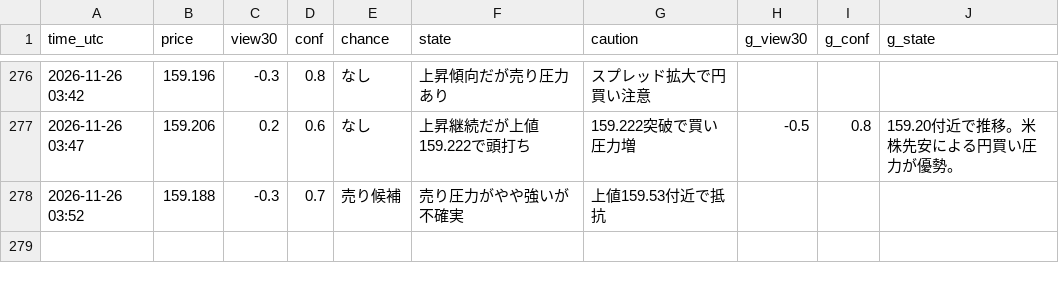
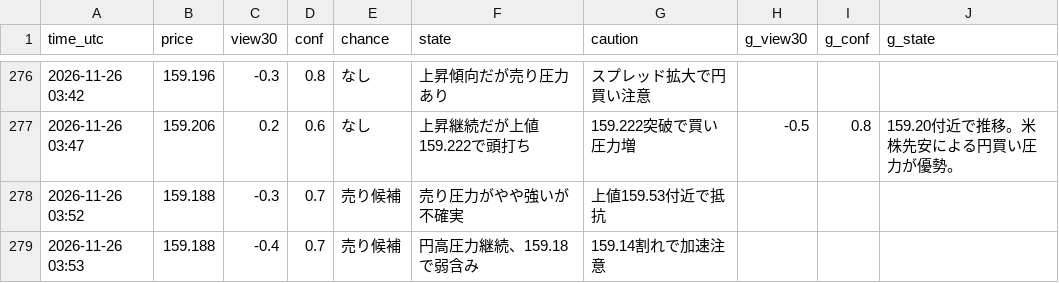
Before and after one commit to ke104-debug/fx-, a CSV file: journal/quick_ai.csv, drawn as a sheet; only a part is shown, gaps mark what is left out; the diff names each change by its address in the sheet, - before the commit and + after, or states it on an @@ line.

Commit message:
記録を更新 (5分監視) 2026-11-26T03:53Z

```diff
--- a/journal/quick_ai.csv
+++ b/journal/quick_ai.csv
+row 279: 2026-11-26 03:53 | 159.188 | -0.4 | 0.7 | 売り候補 | 円高圧力継続、159.18で弱含み | 159.14割れで加速注意
```
